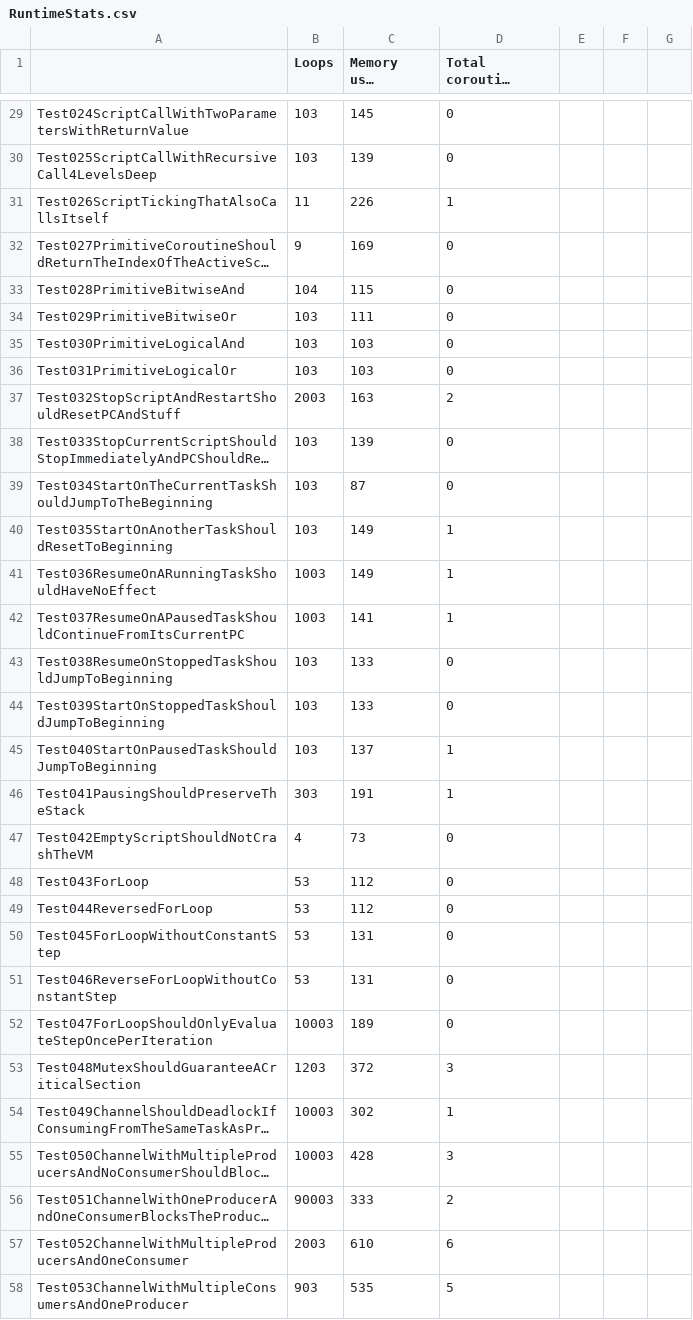
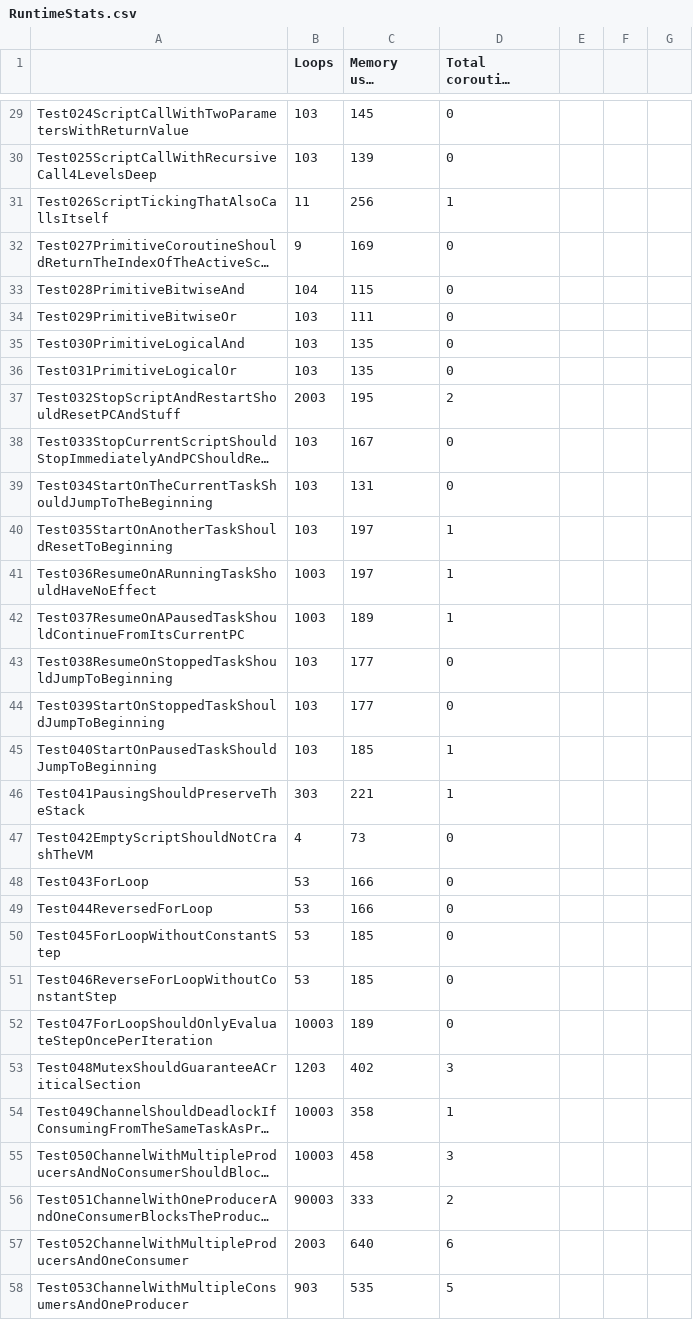
Before and after one commit to GIRA/PhysicalBits, a CSV file: firmware/Simulator/SimulatorTest/TestFiles/RuntimeStats.csv, drawn as a sheet; only a part is shown, gaps mark what is left out; long unchanged cells end in …; the diff covers the shown part only; the diff names each change by its address in the sheet, - before the commit and + after, or states it on an @@ line.

```diff
--- a/firmware/Simulator/SimulatorTest/TestFiles/RuntimeStats.csv
+++ b/firmware/Simulator/SimulatorTest/TestFiles/RuntimeStats.csv
-C31 (Memory used (bytes)): 226
+C31 (Memory used (bytes)): 256
-C35:C36 (Memory used (bytes)): 103
+C35:C36 (Memory used (bytes)): 135
-C37 (Memory used (bytes)): 163
+C37 (Memory used (bytes)): 195
-C38 (Memory used (bytes)): 139
+C38 (Memory used (bytes)): 167
-C39 (Memory used (bytes)): 87
+C39 (Memory used (bytes)): 131
-C40:C41 (Memory used (bytes)): 149
+C40:C41 (Memory used (bytes)): 197
-C42 (Memory used (bytes)): 141
+C42 (Memory used (bytes)): 189
-C43:C44 (Memory used (bytes)): 133
+C43:C44 (Memory used (bytes)): 177
-C45 (Memory used (bytes)): 137
+C45 (Memory used (bytes)): 185
-C46 (Memory used (bytes)): 191
+C46 (Memory used (bytes)): 221
-C48:C49 (Memory used (bytes)): 112
+C48:C49 (Memory used (bytes)): 166
-C50:C51 (Memory used (bytes)): 131
+C50:C51 (Memory used (bytes)): 185
-C53 (Memory used (bytes)): 372
+C53 (Memory used (bytes)): 402
-C54 (Memory used (bytes)): 302
+C54 (Memory used (bytes)): 358
-C55 (Memory used (bytes)): 428
+C55 (Memory used (bytes)): 458
-C57 (Memory used (bytes)): 610
+C57 (Memory used (bytes)): 640
```
Also changed, not shown: 63 edited cells elsewhere in this file, 1 other file.
